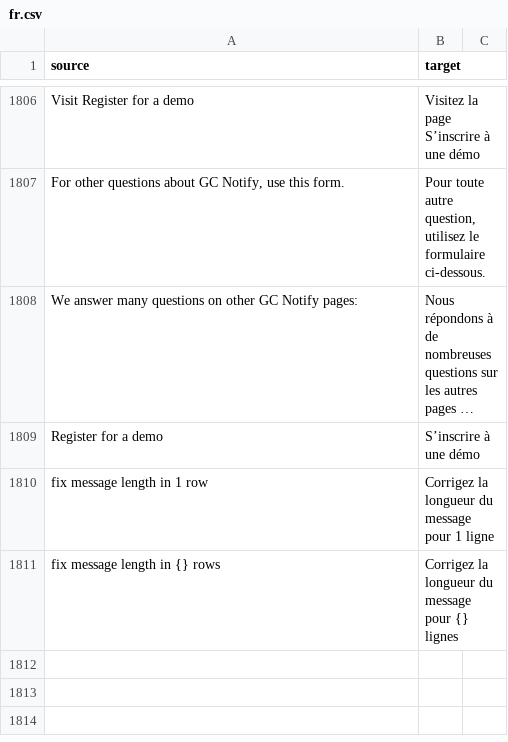
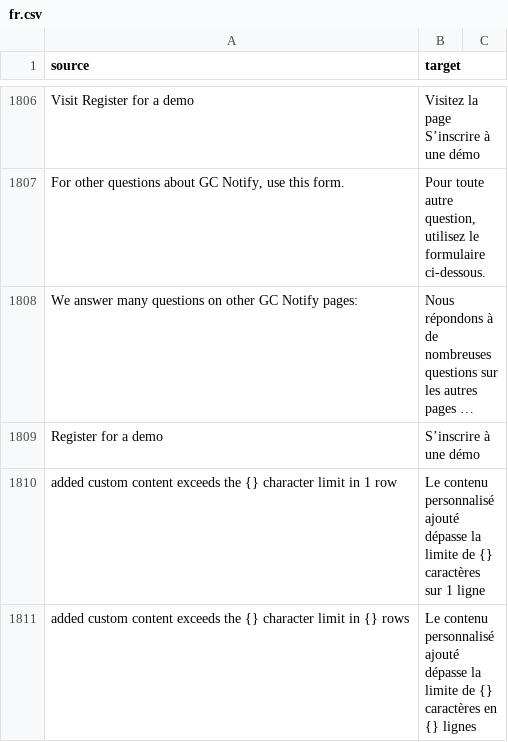
Before and after one commit to cds-snc/notification-admin, a CSV file: app/translations/csv/fr.csv, drawn as a sheet; only a part is shown, gaps mark what is left out; long unchanged cells end in ….

Commit message:
add/fix tests
- Removed redundant error message
- Updated banner error message to be less wordy more clear, translation review pending
- Pointed utils dep to branch temporarily

```diff
--- a/app/translations/csv/fr.csv
+++ b/app/translations/csv/fr.csv
@@ -1809,3 +1809,3 @@
 "Register for a demo","S’inscrire à une démo"
-"fix message length in 1 row","Corrigez la longueur du message pour 1 ligne"
-"fix message length in {} rows","Corrigez la longueur du message pour {} lignes"
+"added custom content exceeds the {} character limit in 1 row","Le contenu personnalisé ajouté dépasse la limite de {} caractères sur 1 ligne"
+"added custom content exceeds the {} character limit in {} rows","Le contenu personnalisé ajouté dépasse la limite de {} caractères en {} lignes"
```
Also changed, not shown: 5 other files.
